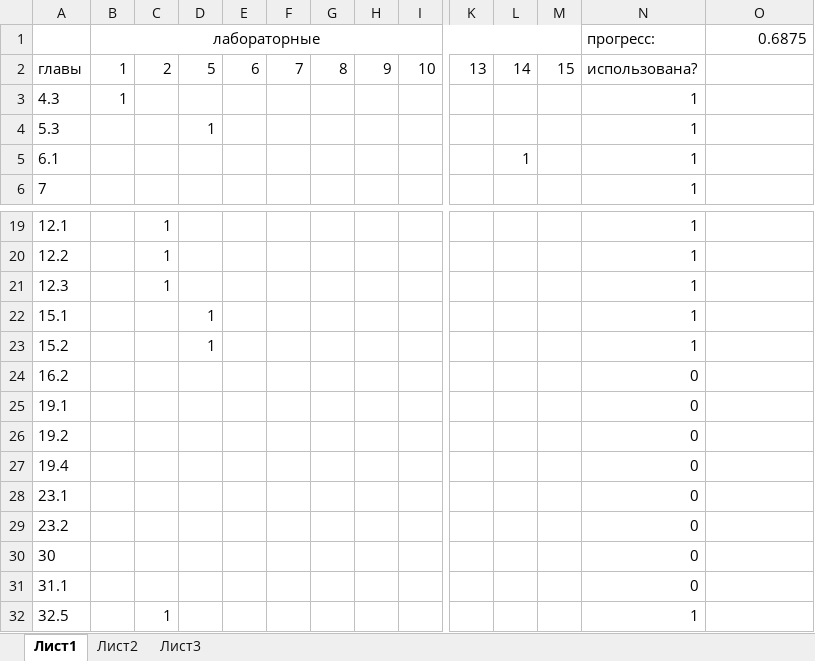
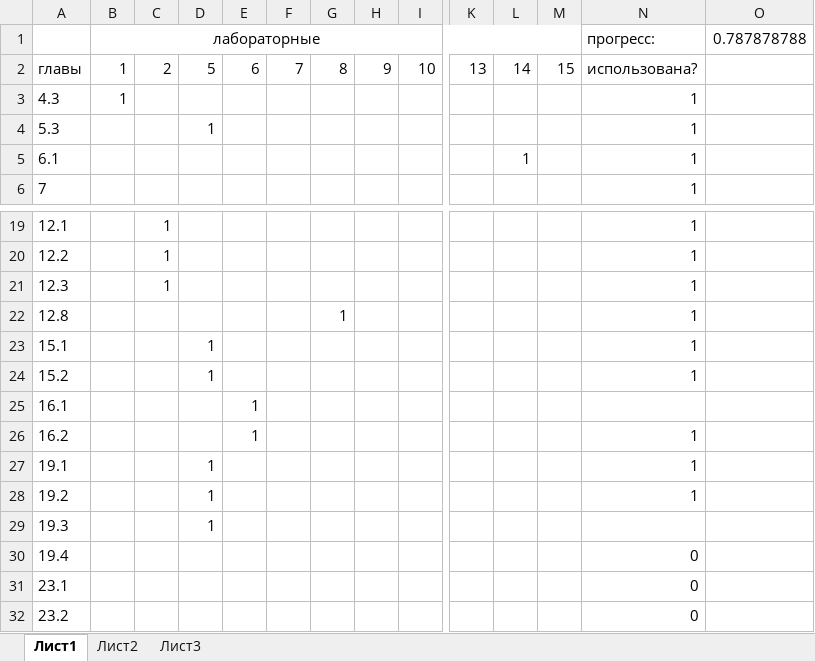
Before and after one commit to AKryukov92/programming-basics, an Excel workbook: src/code-complete-status.xlsx, sheet Лист1, drawn as a sheet; only a part is shown, gaps mark what is left out; the shorter side is filled out with more unchanged rows; values as stored, in another font and other column widths than the file's, no borders; conditional formats not drawn; addresses are those after the commit; rows hold the shown columns only; the diff names each change by its address in the sheet, - before the commit and + after, or states it on an @@ line.

```diff
--- a/src/code-complete-status.xlsx (sheet Лист1)
+++ b/src/code-complete-status.xlsx (sheet Лист1)
-O1: 0.6875
+O1: 0.787878788
+row 22: 12.8 |  |  |  |  |  | 1 |  |  |  |  |  | 1
+row 25: 16.1 |  |  |  | 1
-E26: (empty)
+E26: 1
-N26:N28: 0
+N26:N28: 1
-D27:D28: (empty)
+D27:D28: 1
+row 29: 19.3 |  |  | 1
```
Also changed, not shown: formulas that keep their value, 15 other files.
